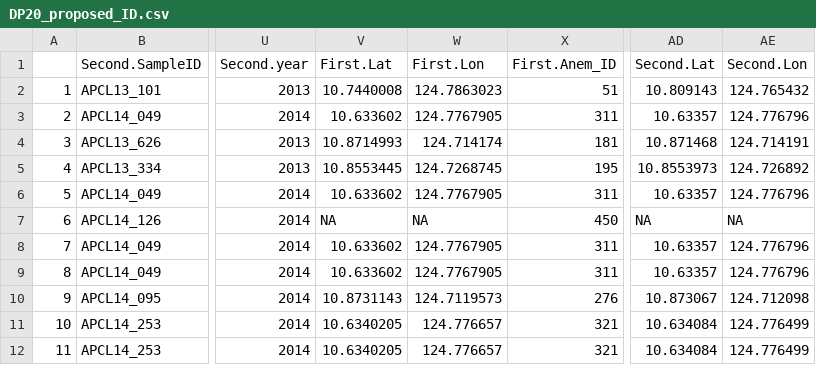
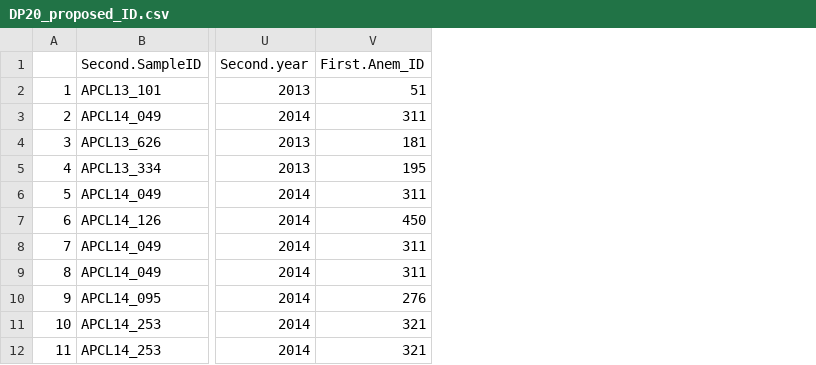
Before and after one commit to stuartmichelle/Cervus_2016-01-06, a CSV file: DP20_edited_genepop/DP20_proposed_ID.csv, drawn as a sheet; only a part is shown, gaps mark what is left out; the diff names each change by its address in the sheet, - before the commit and + after, or states it on an @@ line.

```diff
--- a/DP20_edited_genepop/DP20_proposed_ID.csv
+++ b/DP20_edited_genepop/DP20_proposed_ID.csv
-column V (First.Lat), rows 2-12: 10.7440008 | 10.633602 | 10.8714993 | 10.8553445 | 10.633602 | NA | 10.633602 | 10.633602 | 10.8731143 | 10.6340205 | 10.6340205
-column W (First.Lon), rows 2-12: 124.7863023 | 124.7767905 | 124.714174 | 124.7268745 | 124.7767905 | NA | 124.7767905 | 124.7767905 | 124.7119573 | 124.776657 | 124.776657
-column AD (Second.Lat), rows 2-12: 10.809143 | 10.63357 | 10.871468 | 10.8553973 | 10.63357 | NA | 10.63357 | 10.63357 | 10.873067 | 10.634084 | 10.634084
-column AE (Second.Lon), rows 2-12: 124.765432 | 124.776796 | 124.714191 | 124.726892 | 124.776796 | NA | 124.776796 | 124.776796 | 124.712098 | 124.776499 | 124.776499
```
Also changed, not shown: 3 other files.
